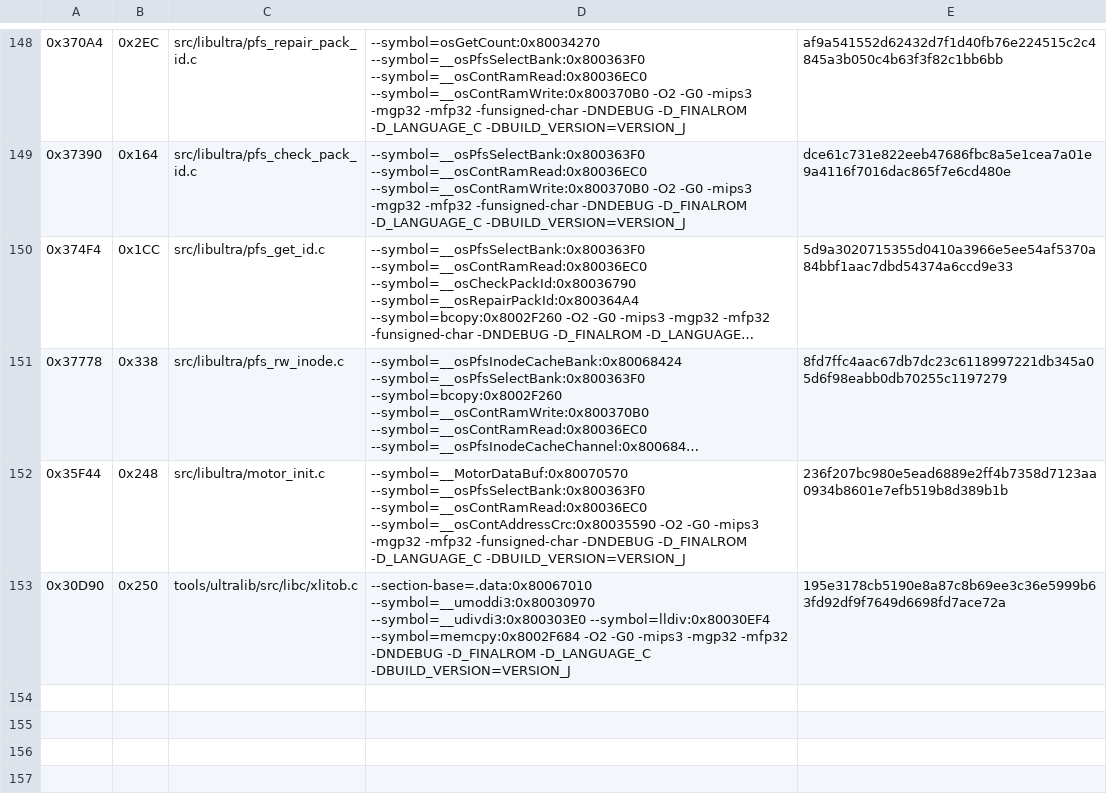
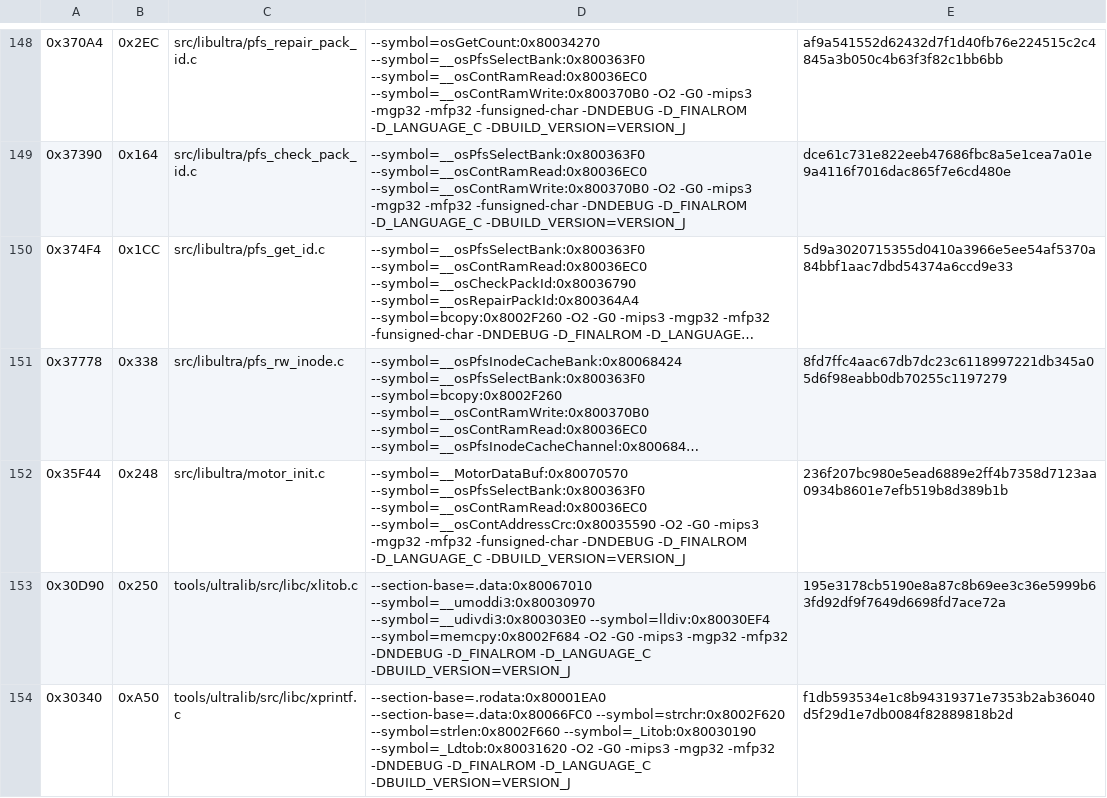
Before and after one commit to TheGh0stShip/Sydney-2000-N64-Prototype, a TSV file: config/matching_kmc_as.tsv, drawn as a sheet; only a part is shown, gaps mark what is left out; long unchanged cells end in ….

Commit message:
Match canonical formatted output core

```diff
--- a/config/matching_kmc_as.tsv
+++ b/config/matching_kmc_as.tsv
@@ -153 +153,2 @@
 0x30D90	0x250	tools/ultralib/src/libc/xlitob.c	--section-base=.data:0x80067010 --symbol=__umoddi3:0x80030970 --symbol=__udivdi3:0x800303E0 --symbol=lldiv:0x80030EF4 --symbol=memcpy:0x8002F684 -O2 -G0 -mips3 -mgp32 -mfp32 -DNDEBUG -D_FINALROM -D_LANGUAGE_C -DBUILD_VERSION=VERSION_J	195e3178cb5190e8a87c8b69ee3c36e5999b63fd92df9f7649d6698fd7ace72a
+0x30340	0xA50	tools/ultralib/src/libc/xprintf.c	--section-base=.rodata:0x80001EA0 --section-base=.data:0x80066FC0 --symbol=strchr:0x8002F620 --symbol=strlen:0x8002F660 --symbol=_Litob:0x80030190 --symbol=_Ldtob:0x80031620 -O2 -G0 -mips3 -mgp32 -mfp32 -DNDEBUG -D_FINALROM -D_LANGUAGE_C -DBUILD_VERSION=VERSION_J	f1db593534e1c8b94319371e7353b2ab36040d5f29d1e7db0084f82889818b2d
```
Also changed, not shown: 1 other file.
